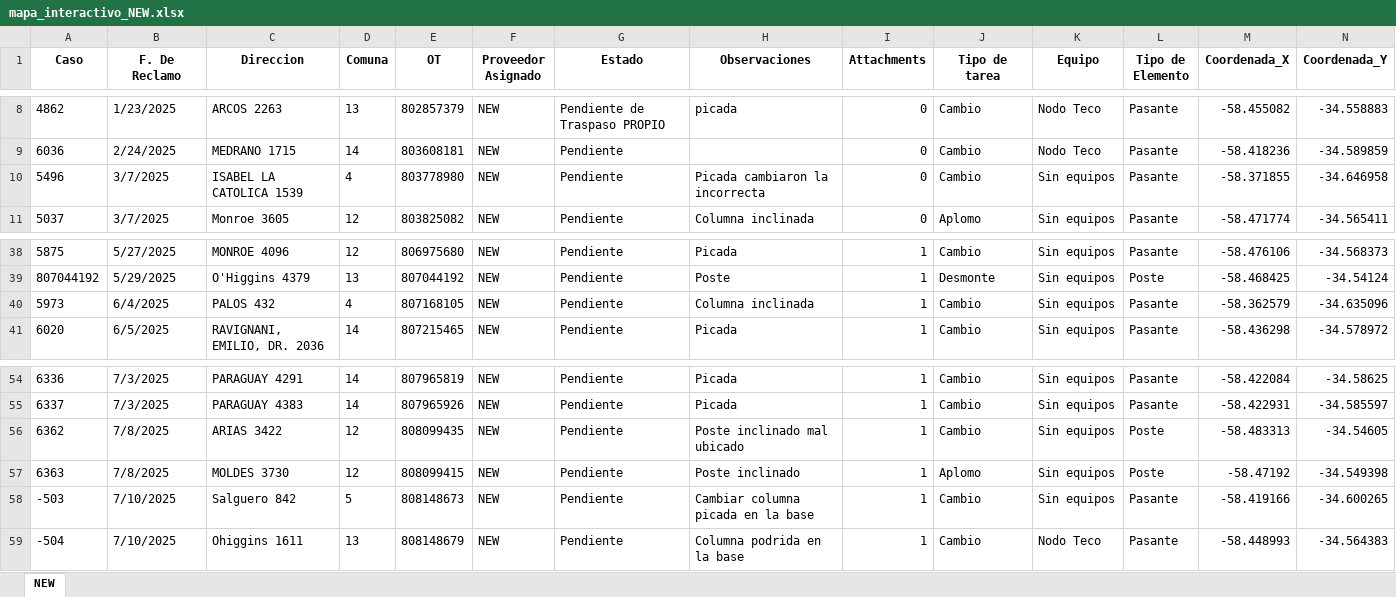
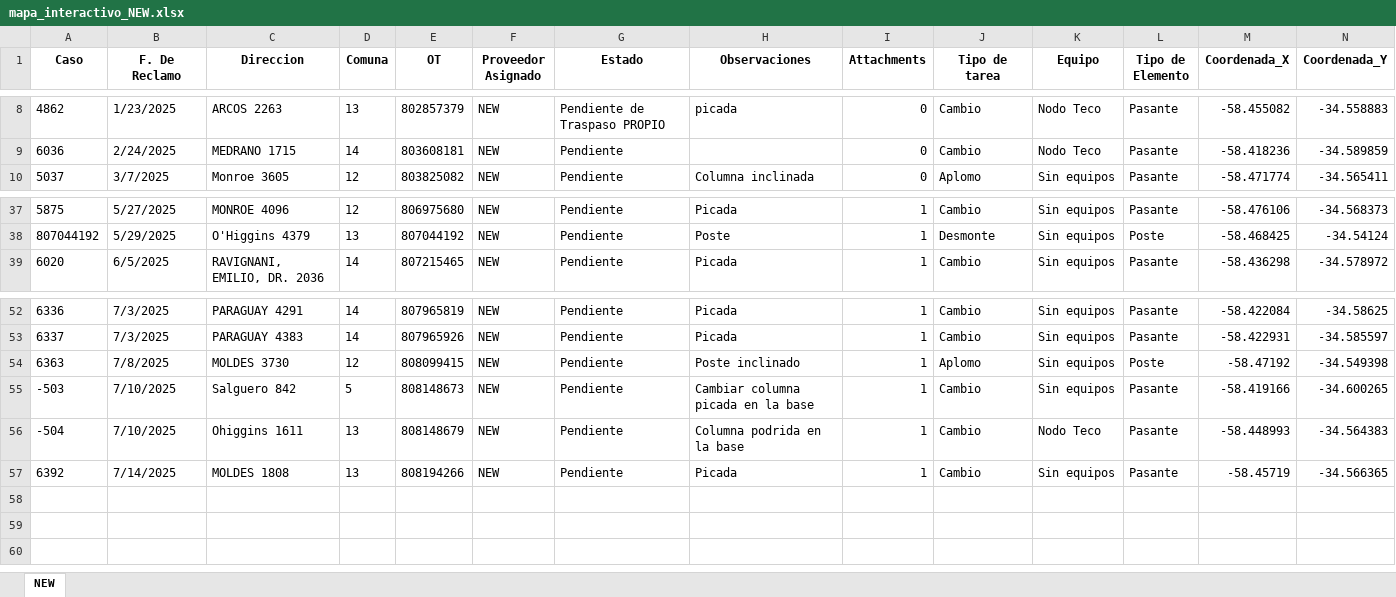
Before and after one commit to riv1matias/mapa_new, an Excel workbook: mapa_interactivo_NEW.xlsx, sheet NEW, drawn as a sheet; only a part is shown, gaps mark what is left out; values as stored, in another font and other column widths than the file's, no borders; removed rows and columns are numbered as before the commit, all else as after; rows hold the shown columns only; the diff names each change by its address in the sheet, - before the commit and + after, or states it on an @@ line.

Commit message:
🔄 Actualización automática del index.html y archivo Excel

```diff
--- a/mapa_interactivo_NEW.xlsx (sheet NEW)
+++ b/mapa_interactivo_NEW.xlsx (sheet NEW)
-row 10: 5496 | 3/7/2025 | ISABEL LA CATOLICA 1539 | 4 | 803778980 | NEW | Pendiente | Picada cambiaron la incorrecta | 0 | Cambio | Sin equipos | Pasante | -58.371855 | -34.646958
-row 40: 5973 | 6/4/2025 | PALOS 432 | 4 | 807168105 | NEW | Pendiente | Columna inclinada | 1 | Cambio | Sin equipos | Pasante | -58.362579 | -34.635096
-row 56: 6362 | 7/8/2025 | ARIAS 3422 | 12 | 808099435 | NEW | Pendiente | Poste inclinado mal ubicado | 1 | Cambio | Sin equipos | Poste | -58.483313 | -34.54605
+row 57: 6392 | 7/14/2025 | MOLDES 1808 | 13 | 808194266 | NEW | Pendiente | Picada | 1 | Cambio | Sin equipos | Pasante | -58.45719 | -34.566365
```
Also changed, not shown: 1 other file.
